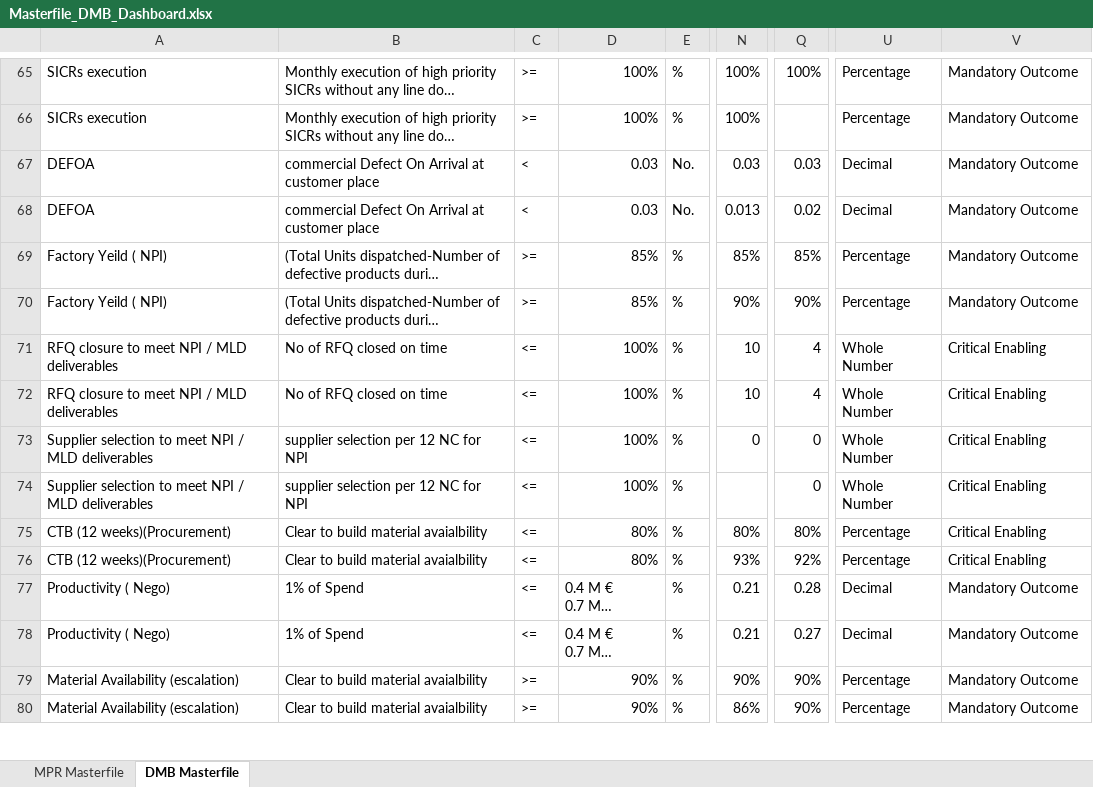
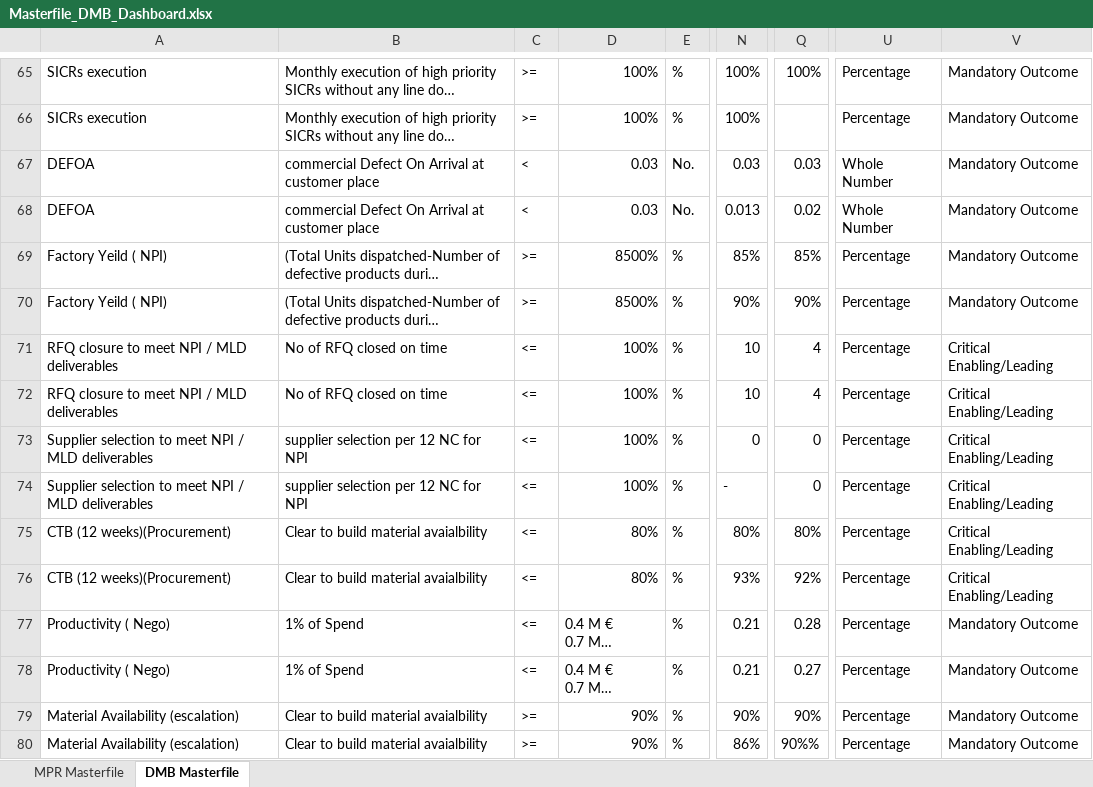
Before and after one commit to pratibha131/DMB-Dashboard, an Excel workbook: data/Masterfile_DMB_Dashboard.xlsx, sheet DMB Masterfile, drawn as a sheet; only a part is shown, gaps mark what is left out; long unchanged cells end in …; values as stored, in another font and other column widths than the file's, no borders; table styles not drawn; the diff covers the shown part only; the diff names each change by its address in the sheet, - before the commit and + after, or states it on an @@ line.

Commit message:
Auto-sync Masterfile_DMB_Dashboard.xlsx from SharePoint via live sync [skip ci]

```diff
--- a/data/Masterfile_DMB_Dashboard.xlsx (sheet DMB Masterfile)
+++ b/data/Masterfile_DMB_Dashboard.xlsx (sheet DMB Masterfile)
-U67:U68: Decimal
+U67:U68: Whole Number
-D69:D70: 85%
+D69:D70: 8500%
-U71:U74: Whole Number
+U71:U74: Percentage
-V71:V76: Critical Enabling
+V71:V76: Critical Enabling/Leading
-N74: (empty)
+N74: -
-U77:U78: Decimal
+U77:U78: Percentage
-Q80: 90%
+Q80: 90%%
```
Also changed, not shown: 152 edited cells and cell formats elsewhere in this sheet, sheet MPR Masterfile, hidden cells.
